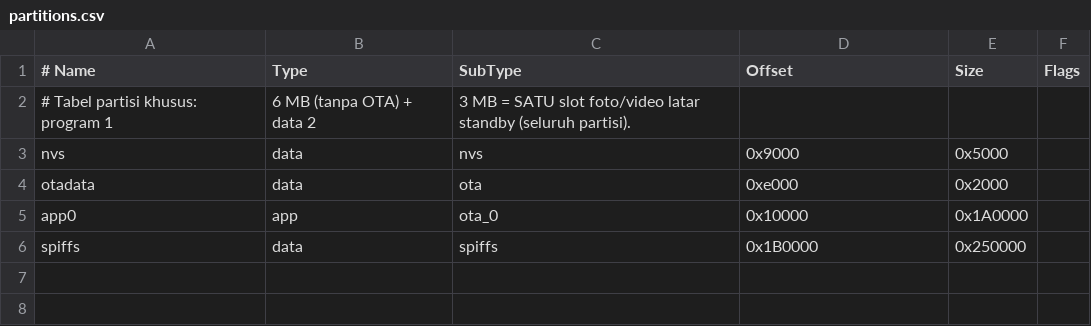
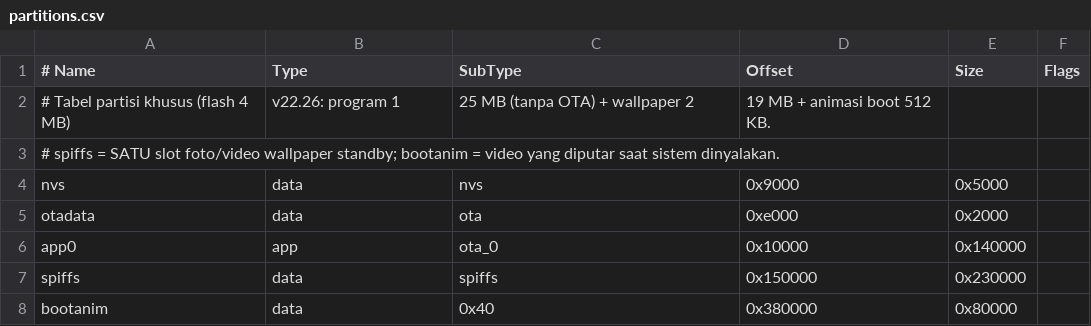
Before and after one commit to faizfazakolilo-pixel/merged, a CSV file: partitions.csv, drawn as a sheet; removed rows and columns are numbered as before the commit, all else as after; the diff names each change by its address in the sheet, - before the commit and + after, or states it on an @@ line.

```diff
--- a/partitions.csv
+++ b/partitions.csv
-row 2: # Tabel partisi khusus: program 1 | 6 MB (tanpa OTA) + data 2 | 3 MB = SATU slot foto/video latar standby (seluruh partisi).
+row 2: # Tabel partisi khusus (flash 4 MB) | v22.26: program 1 | 25 MB (tanpa OTA) + wallpaper 2 | 19 MB + animasi boot 512 KB.
+row 3: # spiffs = SATU slot foto/video wallpaper standby; bootanim = video yang diputar saat sistem dinyalakan.
-E6 (Size): 0x1A0000
+E6 (Size): 0x140000
-D7 (Offset): 0x1B0000
+D7 (Offset): 0x150000
-E7 (Size): 0x250000
+E7 (Size): 0x230000
+row 8: bootanim | data | 0x40 | 0x380000 | 0x80000
```
Also changed, not shown: 1 other file.
